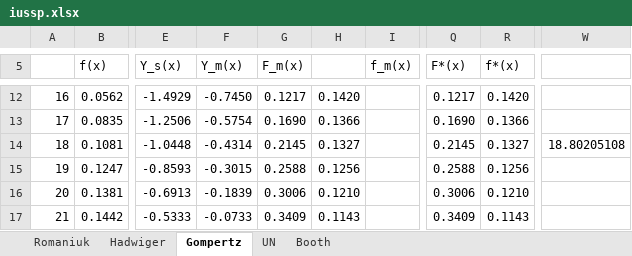
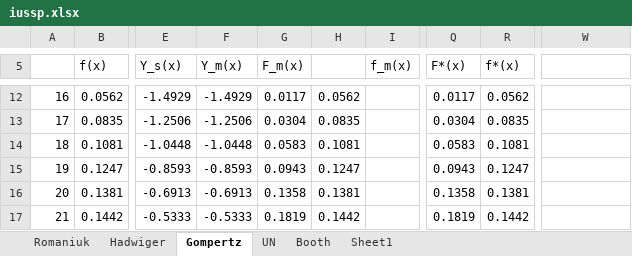
Before and after one commit to guyabel/agesched, an Excel workbook: data-raw/iussp.xlsx, sheet Gompertz, drawn as a sheet; only a part is shown, gaps mark what is left out; values as stored, in another font and other column widths than the file's, no borders; charts and pictures not drawn; the diff covers the shown part only; the diff names each change by its address in the sheet, - before the commit and + after, or states it on an @@ line.

```diff
--- a/data-raw/iussp.xlsx (sheet Gompertz)
+++ b/data-raw/iussp.xlsx (sheet Gompertz)
+sheet tab: Sheet1
-F12 (Y_m(x)): -0.7450
+F12 (Y_m(x)): -1.4929
-G12 (F_m(x)): 0.1217
+G12 (F_m(x)): 0.0117
-H12: 0.1420
+H12: 0.0562
-Q12 (F*(x)): 0.1217
+Q12 (F*(x)): 0.0117
-R12 (f*(x)): 0.1420
+R12 (f*(x)): 0.0562
-F13 (Y_m(x)): -0.5754
+F13 (Y_m(x)): -1.2506
-G13 (F_m(x)): 0.1690
+G13 (F_m(x)): 0.0304
-H13: 0.1366
+H13: 0.0835
-Q13 (F*(x)): 0.1690
+Q13 (F*(x)): 0.0304
-R13 (f*(x)): 0.1366
+R13 (f*(x)): 0.0835
-F14 (Y_m(x)): -0.4314
+F14 (Y_m(x)): -1.0448
-G14 (F_m(x)): 0.2145
+G14 (F_m(x)): 0.0583
-H14: 0.1327
+H14: 0.1081
-Q14 (F*(x)): 0.2145
+Q14 (F*(x)): 0.0583
-R14 (f*(x)): 0.1327
+R14 (f*(x)): 0.1081
-W14: 18.80205108
+W14: (empty)
-F15 (Y_m(x)): -0.3015
+F15 (Y_m(x)): -0.8593
-G15 (F_m(x)): 0.2588
+G15 (F_m(x)): 0.0943
-H15: 0.1256
+H15: 0.1247
-Q15 (F*(x)): 0.2588
+Q15 (F*(x)): 0.0943
-R15 (f*(x)): 0.1256
+R15 (f*(x)): 0.1247
-F16 (Y_m(x)): -0.1839
+F16 (Y_m(x)): -0.6913
-G16 (F_m(x)): 0.3006
+G16 (F_m(x)): 0.1358
-H16: 0.1210
+H16: 0.1381
-Q16 (F*(x)): 0.3006
+Q16 (F*(x)): 0.1358
-R16 (f*(x)): 0.1210
+R16 (f*(x)): 0.1381
-F17 (Y_m(x)): -0.0733
+F17 (Y_m(x)): -0.5333
-G17 (F_m(x)): 0.3409
+G17 (F_m(x)): 0.1819
-H17: 0.1143
+H17: 0.1442
-Q17 (F*(x)): 0.3409
+Q17 (F*(x)): 0.1819
-R17 (f*(x)): 0.1143
+R17 (f*(x)): 0.1442
```
Also changed, not shown: 2 added rows, 2 removed rows and 188 edited cells elsewhere in this sheet, charts or pictures, 4 other files.
